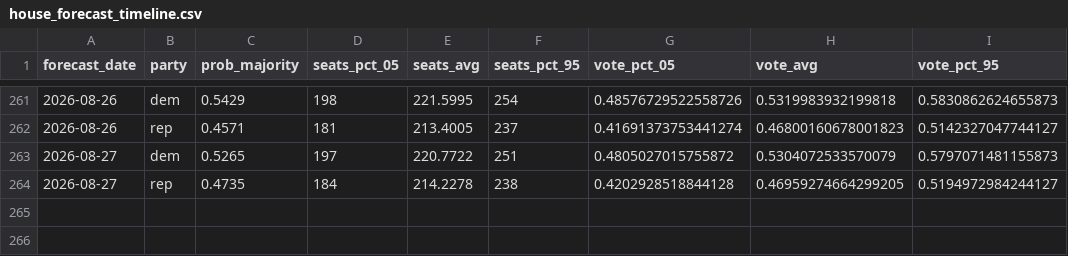
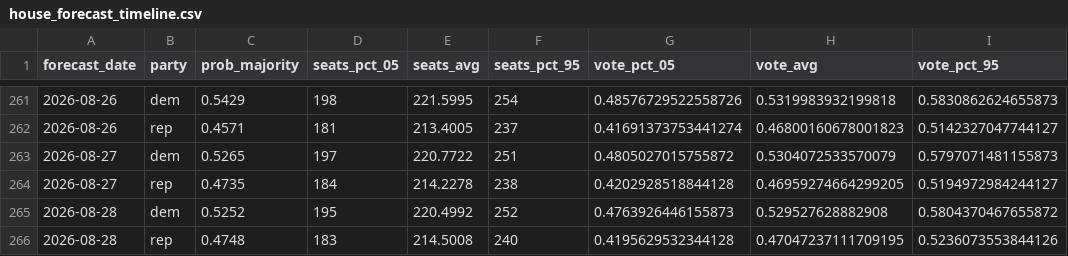
Before and after one commit to thisismactan/US-2026, a CSV file: output/house_forecast_timeline.csv, drawn as a sheet; only a part is shown, gaps mark what is left out; the diff names each change by its address in the sheet, - before the commit and + after, or states it on an @@ line.

```diff
--- a/output/house_forecast_timeline.csv
+++ b/output/house_forecast_timeline.csv
+row 265: 2026-08-28 | dem | 0.5252 | 195 | 220.4992 | 252 | 0.4763926446155873 | 0.529527628882908 | 0.5804370467655872
+row 266: 2026-08-28 | rep | 0.4748 | 183 | 214.5008 | 240 | 0.4195629532344128 | 0.47047237111709195 | 0.5236073553844126
```
Also changed, not shown: output/generic_ballot_margin_averages_2026_smoothed.csv, output/house_seats_conditional_posteriors.csv, 10 other files.
